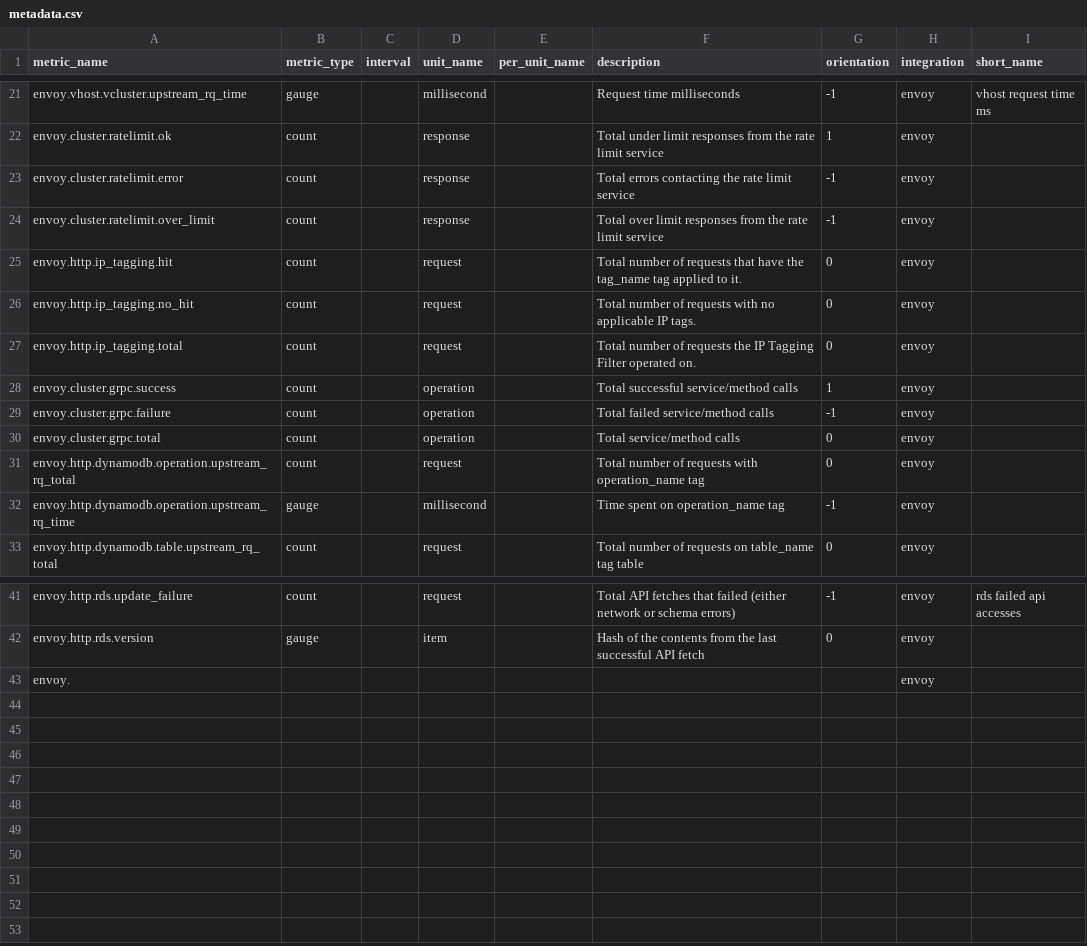
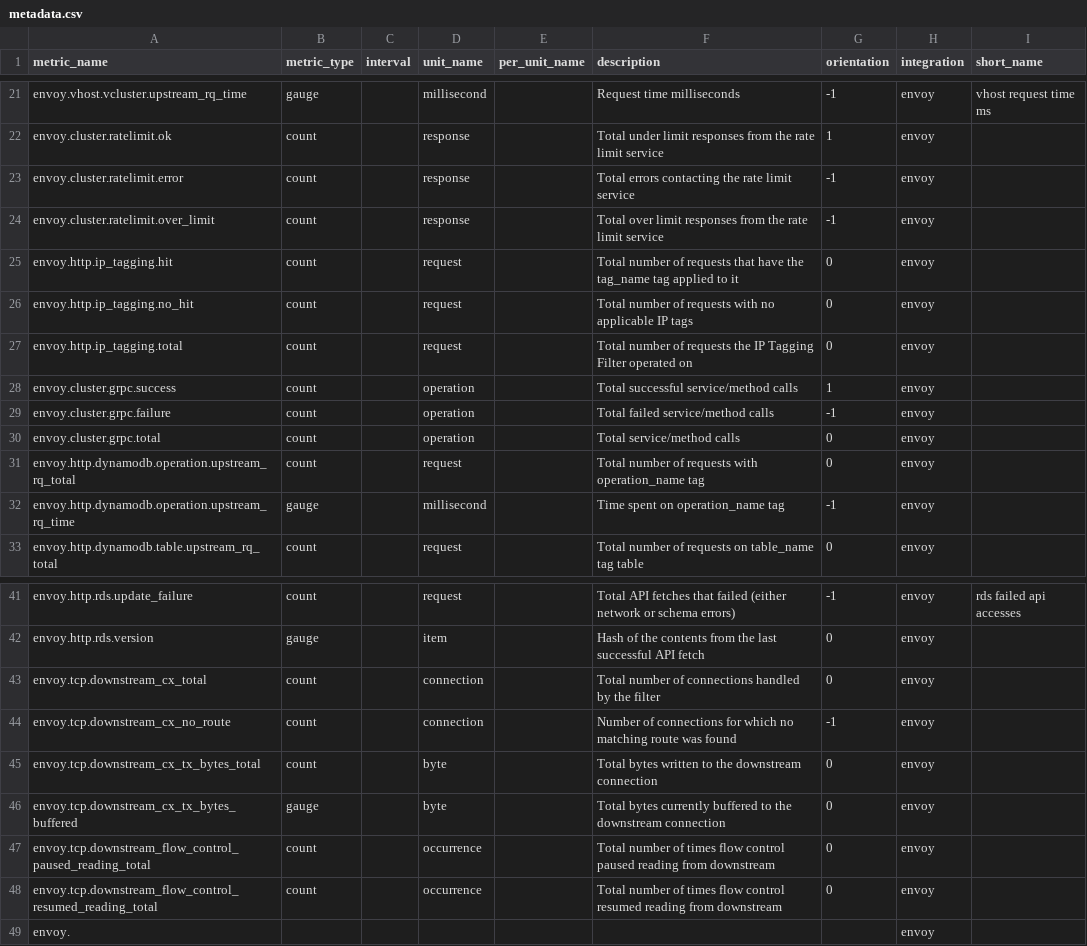
Before and after one commit to jmkgreen/integrations-core, a CSV file: envoy/metadata.csv, drawn as a sheet; only a part is shown, gaps mark what is left out.

Commit message:
add tcp metrics

```diff
--- a/envoy/metadata.csv
+++ b/envoy/metadata.csv
@@ -24,5 +24,5 @@ envoy.cluster.ratelimit.error,count,,response,,Total errors contacting the rate
 envoy.cluster.ratelimit.over_limit,count,,response,,Total over limit responses from the rate limit service,-1,envoy,
-envoy.http.ip_tagging.hit,count,,request,,Total number of requests that have the tag_name tag applied to it.,0,envoy,
-envoy.http.ip_tagging.no_hit,count,,request,,Total number of requests with no applicable IP tags.,0,envoy,
-envoy.http.ip_tagging.total,count,,request,,Total number of requests the IP Tagging Filter operated on.,0,envoy,
+envoy.http.ip_tagging.hit,count,,request,,Total number of requests that have the tag_name tag applied to it,0,envoy,
+envoy.http.ip_tagging.no_hit,count,,request,,Total number of requests with no applicable IP tags,0,envoy,
+envoy.http.ip_tagging.total,count,,request,,Total number of requests the IP Tagging Filter operated on,0,envoy,
 envoy.cluster.grpc.success,count,,operation,,Total successful service/method calls,1,envoy,
@@ -42,2 +42,8 @@ envoy.http.rds.update_failure,count,,request,,Total API fetches that failed (eit
 envoy.http.rds.version,gauge,,item,,Hash of the contents from the last successful API fetch,0,envoy,
+envoy.tcp.downstream_cx_total,count,,connection,,Total number of connections handled by the filter,0,envoy,
+envoy.tcp.downstream_cx_no_route,count,,connection,,Number of connections for which no matching route was found,-1,envoy,
+envoy.tcp.downstream_cx_tx_bytes_total,count,,byte,,Total bytes written to the downstream connection,0,envoy,
+envoy.tcp.downstream_cx_tx_bytes_buffered,gauge,,byte,,Total bytes currently buffered to the downstream connection,0,envoy,
+envoy.tcp.downstream_flow_control_paused_reading_total,count,,occurrence,,Total number of times flow control paused reading from downstream,0,envoy,
+envoy.tcp.downstream_flow_control_resumed_reading_total,count,,occurrence,,Total number of times flow control resumed reading from downstream,0,envoy,
 envoy.,,,,,,,envoy,
```
Also changed, not shown: 1 other file.
